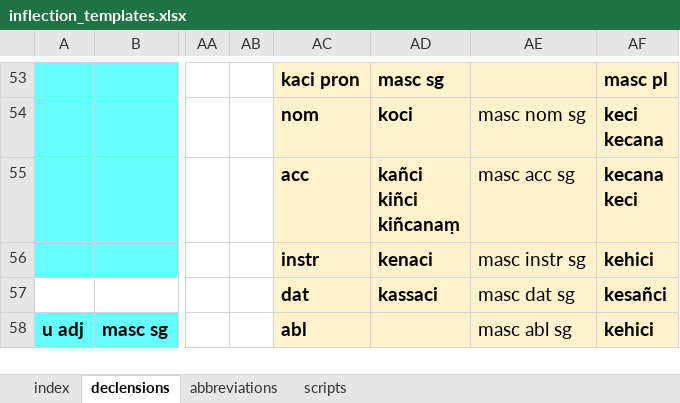
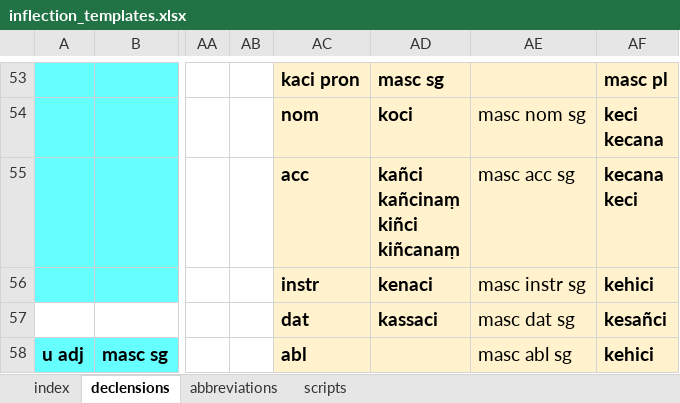
Before and after one commit to digitalpalidictionary/dpd-db, an Excel workbook: inflections/inflection_templates.xlsx, sheet declensions, drawn as a sheet; only a part is shown, gaps mark what is left out; values as stored, in another font and other column widths than the file's, no borders; ↵ is a line break in a cell; the diff names each change by its address in the sheet, - before the commit and + after, or states it on an @@ line.

```diff
--- a/inflections/inflection_templates.xlsx (sheet declensions)
+++ b/inflections/inflection_templates.xlsx (sheet declensions)
-AD55: kañci ↵ kiñci ↵ kiñcanaṃ
+AD55: kañci ↵ kañcinaṃ ↵ kiñci ↵ kiñcanaṃ
```
Also changed, not shown: 7 other files.
